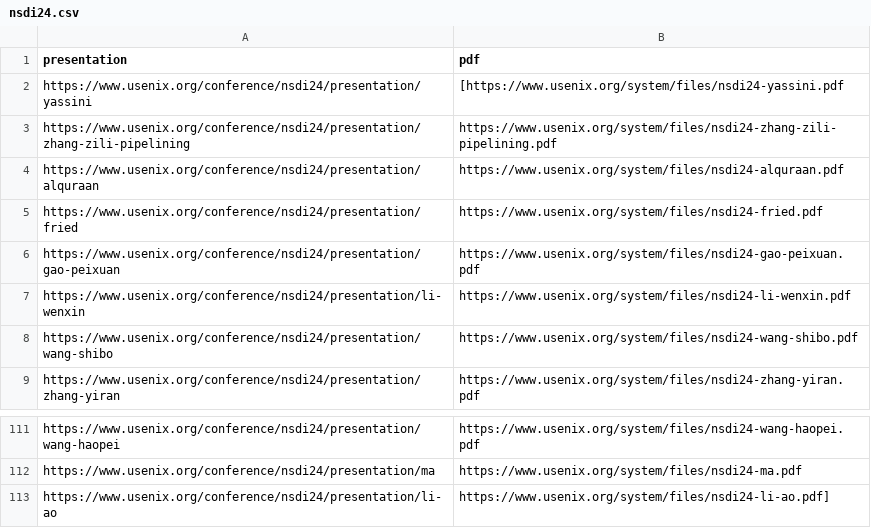
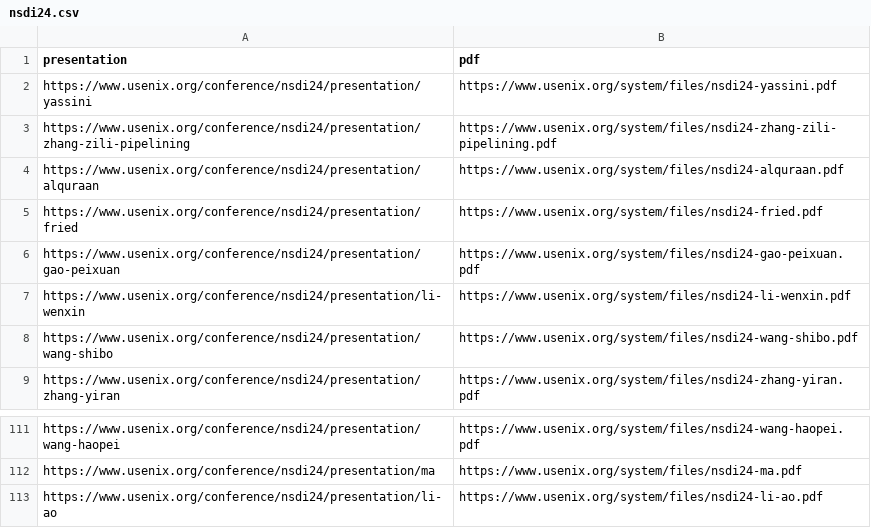
Before and after one commit to rohitdwivedula/systems-papers-urls, a CSV file: nsdi/nsdi24.csv, drawn as a sheet; only a part is shown, gaps mark what is left out.

Commit message:
minor fix

```diff
--- a/nsdi/nsdi24.csv
+++ b/nsdi/nsdi24.csv
@@ -1,3 +1,3 @@
 presentation,pdf
-https://www.usenix.org/conference/nsdi24/presentation/yassini,[https://www.usenix.org/system/files/nsdi24-yassini.pdf
+https://www.usenix.org/conference/nsdi24/presentation/yassini,https://www.usenix.org/system/files/nsdi24-yassini.pdf
 https://www.usenix.org/conference/nsdi24/presentation/zhang-zili-pipelining,https://www.usenix.org/system/files/nsdi24-zhang-zili-pipelining.pdf
@@ -112,2 +112,2 @@ https://www.usenix.org/conference/nsdi24/presentation/wang-haopei,https://www.us
 https://www.usenix.org/conference/nsdi24/presentation/ma,https://www.usenix.org/system/files/nsdi24-ma.pdf
-https://www.usenix.org/conference/nsdi24/presentation/li-ao,https://www.usenix.org/system/files/nsdi24-li-ao.pdf]
+https://www.usenix.org/conference/nsdi24/presentation/li-ao,https://www.usenix.org/system/files/nsdi24-li-ao.pdf
```
